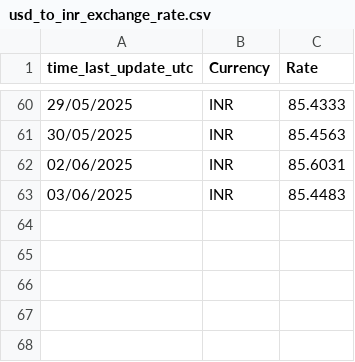
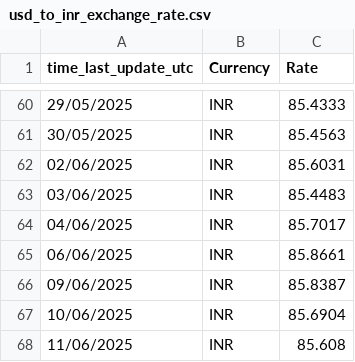
Before and after one commit to senthilkumarimuth/metrices, a CSV file: data/usd_to_inr_exchange_rate.csv, drawn as a sheet; only a part is shown, gaps mark what is left out; the diff names each change by its address in the sheet, - before the commit and + after, or states it on an @@ line.

```diff
--- a/data/usd_to_inr_exchange_rate.csv
+++ b/data/usd_to_inr_exchange_rate.csv
+row 64: 04/06/2025 | INR | 85.7017
+row 65: 06/06/2025 | INR | 85.8661
+row 66: 09/06/2025 | INR | 85.8387
+row 67: 10/06/2025 | INR | 85.6904
+row 68: 11/06/2025 | INR | 85.608
```
Also changed, not shown: data/fii_dii_buy_sell_data.csv, data/gold_price_data.csv, 6 other files.
